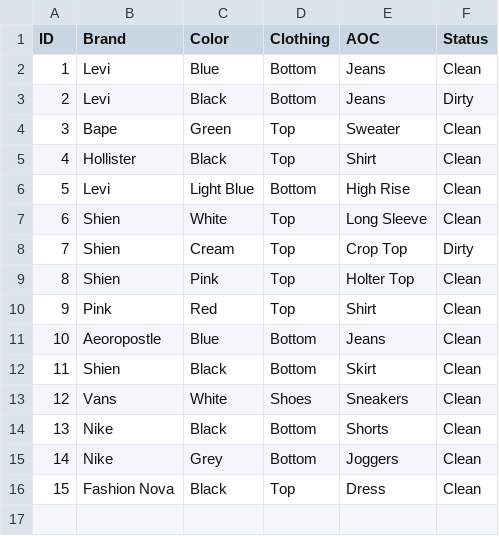
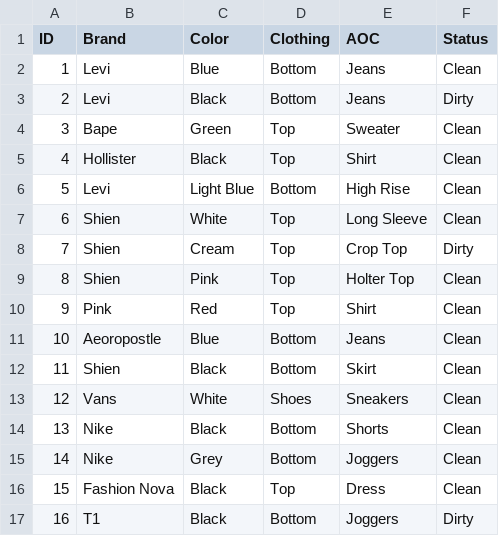
Before and after one commit to dsamano1/C-_Inventory, a CSV file: inventory.csv, drawn as a sheet; the diff names each change by its address in the sheet, - before the commit and + after, or states it on an @@ line.

```diff
--- a/inventory.csv
+++ b/inventory.csv
+row 17: 16 | T1 | Black | Bottom | Joggers | Dirty
```
Also changed, not shown: 2 other files.
